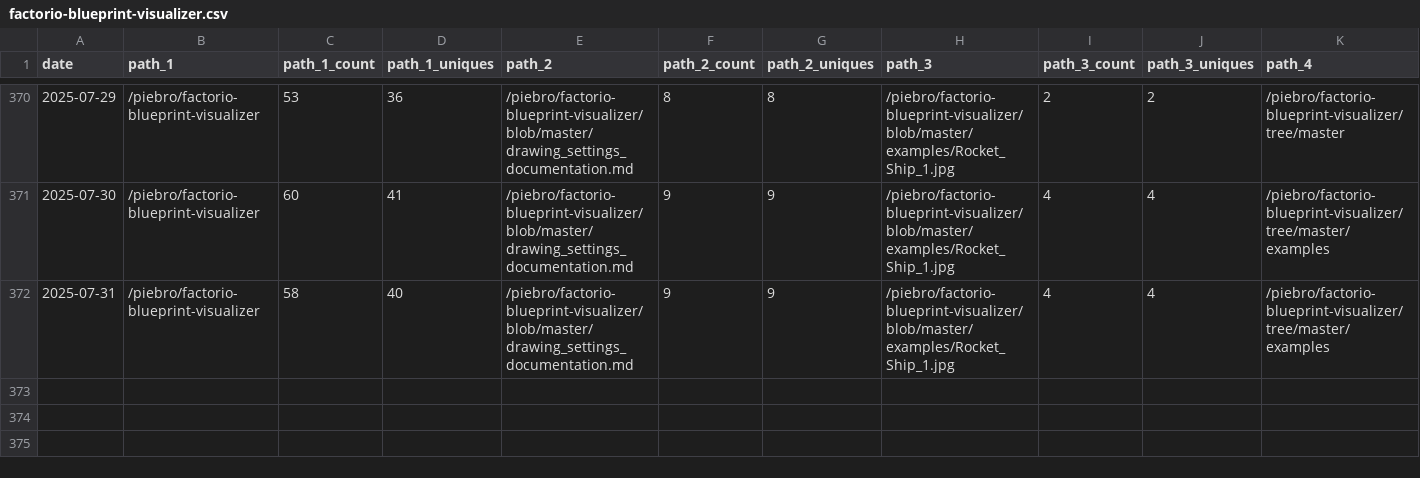
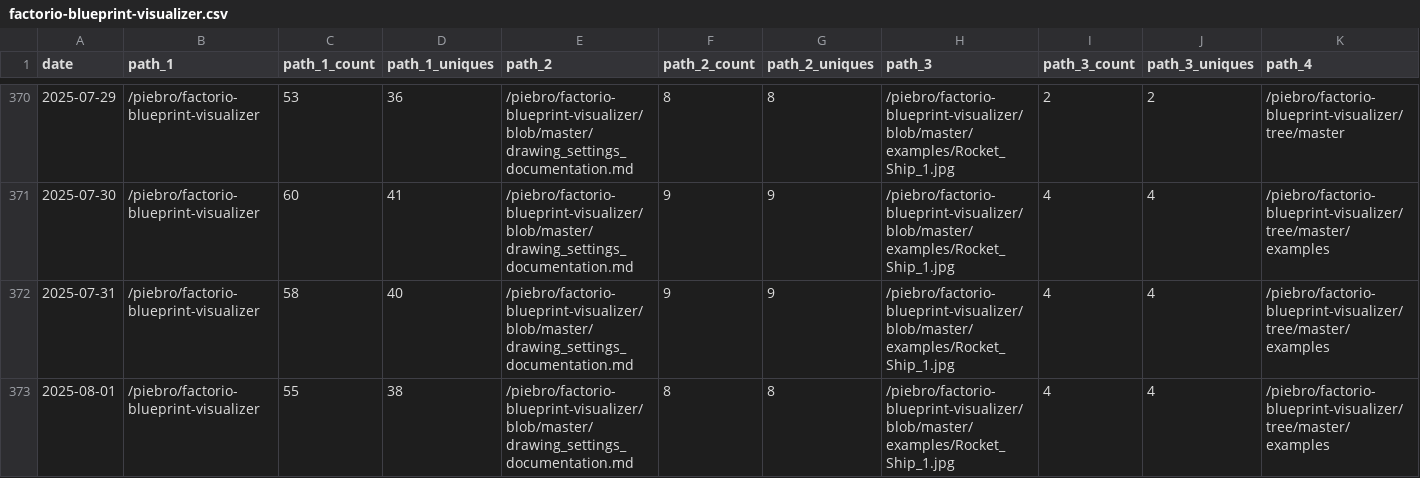
Before and after one commit to piebro/github-repo-traffic-stats, a CSV file: data/github_paths/factorio-blueprint-visualizer.csv, drawn as a sheet; only a part is shown, gaps mark what is left out; rows hold the shown columns only; the diff names each change by its address in the sheet, - before the commit and + after, or states it on an @@ line.

```diff
--- a/data/github_paths/factorio-blueprint-visualizer.csv
+++ b/data/github_paths/factorio-blueprint-visualizer.csv
+row 373: 2025-08-01 | /piebro/factorio-blueprint-visualizer | 55 | 38 | /piebro/factorio-blueprint-visualizer/blob/master/drawing_settings_documentation.md | 8 | 8 | /piebro/factorio-blueprint-visualizer/blob/master/examples/Rocket_Ship_1.jpg | 4 | 4 | /piebro/factorio-blueprint-visualizer/tree/master/examples
```
Also changed, not shown: data/github_paths/deutsche-bahn-data.csv, data/github_paths/js-map-generator.csv, 52 other files.
